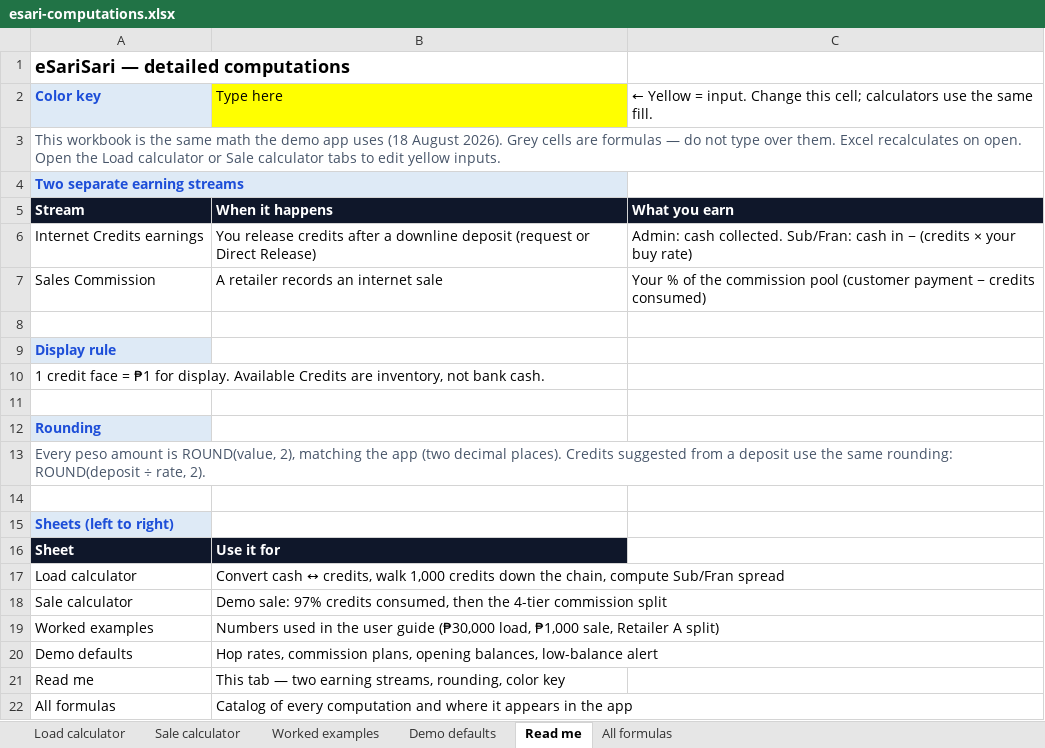
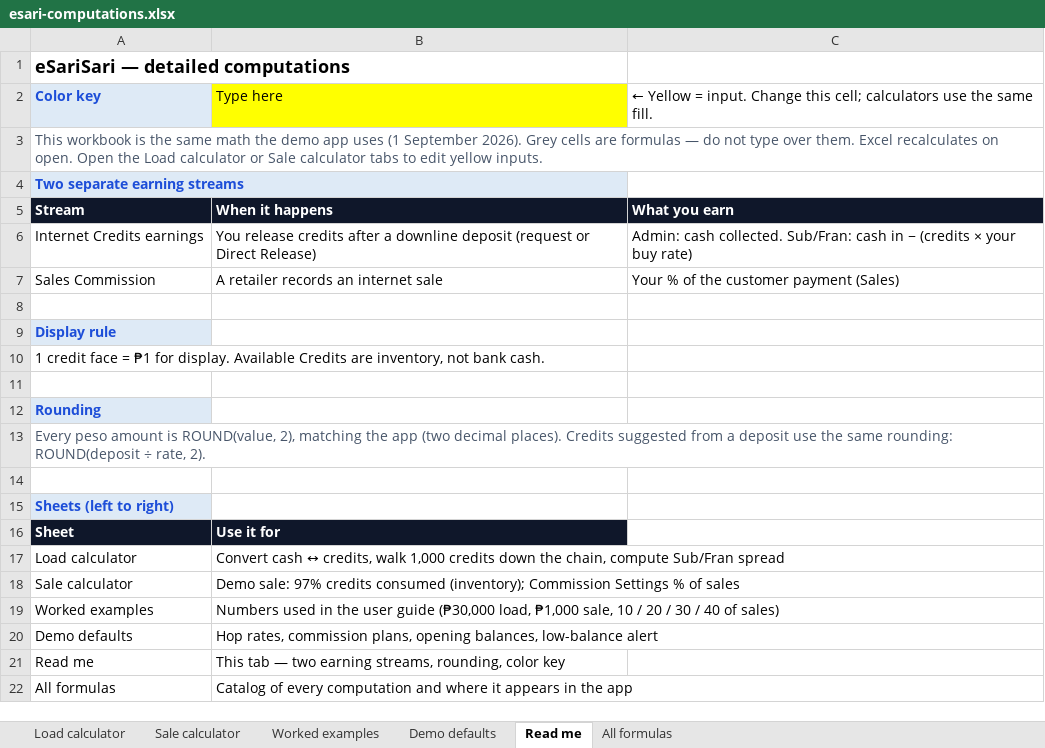
Before and after one commit to prlusterio/esari-finops-mvp, an Excel workbook: docs/esari-computations.xlsx, sheet Read me, drawn as a sheet; values as stored, in another font and other column widths than the file's, no borders; the diff names each change by its address in the sheet, - before the commit and + after, or states it on an @@ line.

```diff
--- a/docs/esari-computations.xlsx (sheet Read me)
+++ b/docs/esari-computations.xlsx (sheet Read me)
-A3: …app uses (18 August 2026). Grey…
+A3: …app uses (1 September 2026). Grey…
-C7: …of the commission pool (customer payment − credits consumed)
+C7: …of the customer payment (Sales)
-B18: …97% credits consumed, then the 4-tier commission split
+B18: …97% credits consumed (inventory); Commission Settings % of sales
-B19: …₱1,000 sale, Retailer A split)
+B19: …₱1,000 sale, 10 / 20 / 30 / 40 of sales)
```
Also changed, not shown: sheet Worked examples, sheet Sale calculator, sheet Demo defaults, sheet All formulas, 33 other files.
